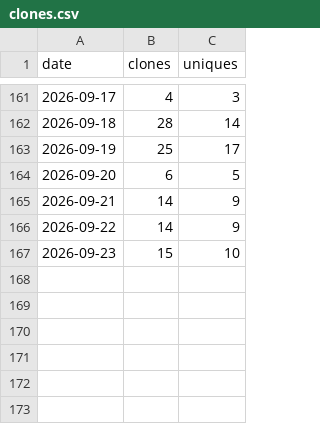
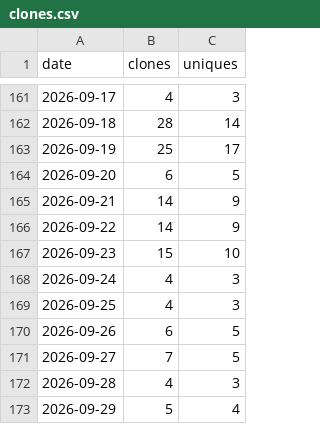
Before and after one commit to rojaslen/AISF-WEB, a CSV file: traffic/clones.csv, drawn as a sheet; only a part is shown, gaps mark what is left out.

```diff
--- a/traffic/clones.csv
+++ b/traffic/clones.csv
@@ -167 +167,7 @@ date,clones,uniques
 2026-09-23,15,10
+2026-09-24,4,3
+2026-09-25,4,3
+2026-09-26,6,5
+2026-09-27,7,5
+2026-09-28,4,3
+2026-09-29,5,4
```
Also changed, not shown: traffic/paths.csv, traffic/referrers.csv, 1 other file.
